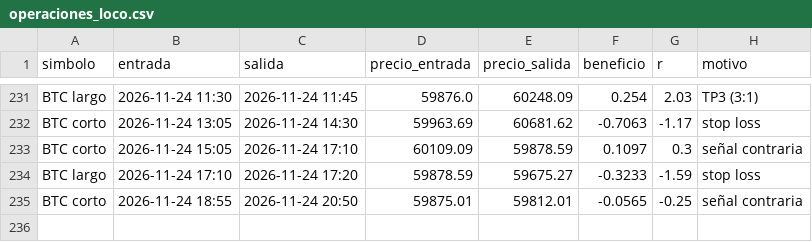
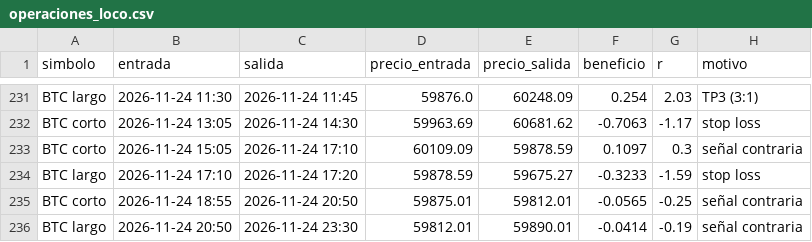
Before and after one commit to KUbikGamerYT/bots-trading, a CSV file: operaciones_loco.csv, drawn as a sheet; only a part is shown, gaps mark what is left out; the diff names each change by its address in the sheet, - before the commit and + after, or states it on an @@ line.

```diff
--- a/operaciones_loco.csv
+++ b/operaciones_loco.csv
+row 236: BTC largo | 2026-11-24 20:50 | 2026-11-24 23:30 | 59812.01 | 59890.01 | -0.0414 | -0.19 | señal contraria
```
Also changed, not shown: capital_4h.csv, capital_diario.csv, 22 other files.
